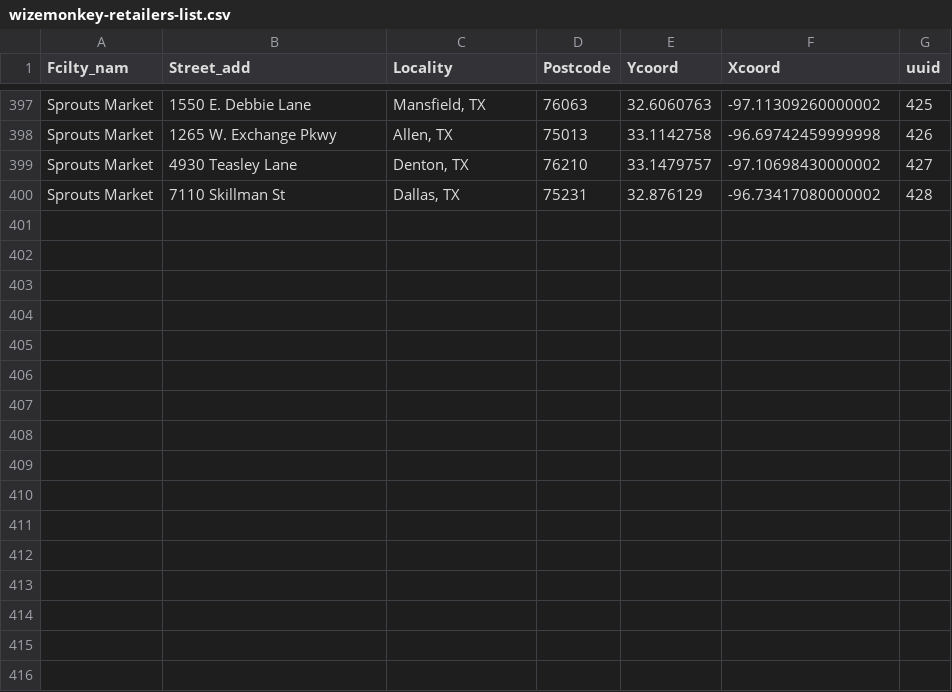
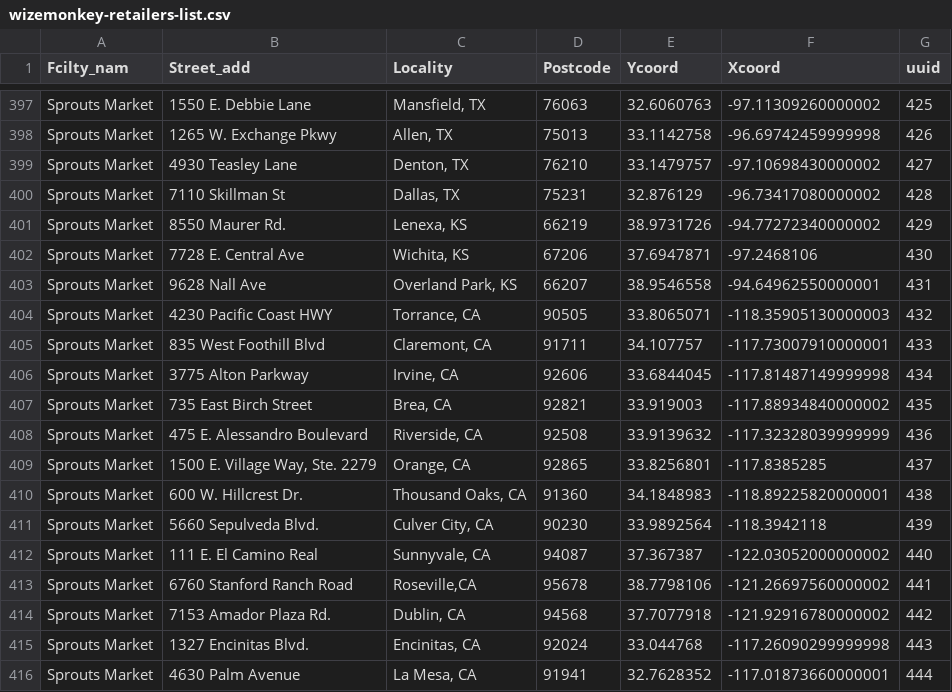
Before and after one commit to drinkwize/StoreData, a CSV file: wizemonkey-retailers-list.csv, drawn as a sheet; only a part is shown, gaps mark what is left out; the diff names each change by its address in the sheet, - before the commit and + after, or states it on an @@ line.

Commit message:
Update wizemonkey-retailers-list.csv

```diff
--- a/wizemonkey-retailers-list.csv
+++ b/wizemonkey-retailers-list.csv
+row 401: Sprouts Market | 8550 Maurer Rd. | Lenexa, KS | 66219 | 38.9731726 | -94.77272340000002 | 429
+row 402: Sprouts Market | 7728 E. Central Ave | Wichita, KS | 67206 | 37.6947871 | -97.2468106 | 430
+row 403: Sprouts Market | 9628 Nall Ave | Overland Park, KS | 66207 | 38.9546558 | -94.64962550000001 | 431
+row 404: Sprouts Market | 4230 Pacific Coast HWY | Torrance, CA | 90505 | 33.8065071 | -118.35905130000003 | 432
+row 405: Sprouts Market | 835 West Foothill Blvd | Claremont, CA | 91711 | 34.107757 | -117.73007910000001 | 433
+row 406: Sprouts Market | 3775 Alton Parkway | Irvine, CA | 92606 | 33.6844045 | -117.81487149999998 | 434
+row 407: Sprouts Market | 735 East Birch Street | Brea, CA | 92821 | 33.919003 | -117.88934840000002 | 435
+row 408: Sprouts Market | 475 E. Alessandro Boulevard | Riverside, CA | 92508 | 33.9139632 | -117.32328039999999 | 436
+row 409: Sprouts Market | 1500 E. Village Way, Ste. 2279 | Orange, CA | 92865 | 33.8256801 | -117.8385285 | 437
+row 410: Sprouts Market | 600 W. Hillcrest Dr. | Thousand Oaks, CA | 91360 | 34.1848983 | -118.89225820000001 | 438
+row 411: Sprouts Market | 5660 Sepulveda Blvd. | Culver City, CA | 90230 | 33.9892564 | -118.3942118 | 439
+row 412: Sprouts Market | 111 E. El Camino Real | Sunnyvale, CA | 94087 | 37.367387 | -122.03052000000002 | 440
+row 413: Sprouts Market | 6760 Stanford Ranch Road | Roseville,CA | 95678 | 38.7798106 | -121.26697560000002 | 441
+row 414: Sprouts Market | 7153 Amador Plaza Rd. | Dublin, CA | 94568 | 37.7077918 | -121.92916780000002 | 442
+row 415: Sprouts Market | 1327 Encinitas Blvd. | Encinitas, CA | 92024 | 33.044768 | -117.26090299999998 | 443
+row 416: Sprouts Market | 4630 Palm Avenue | La Mesa, CA | 91941 | 32.7628352 | -117.01873660000001 | 444
```
